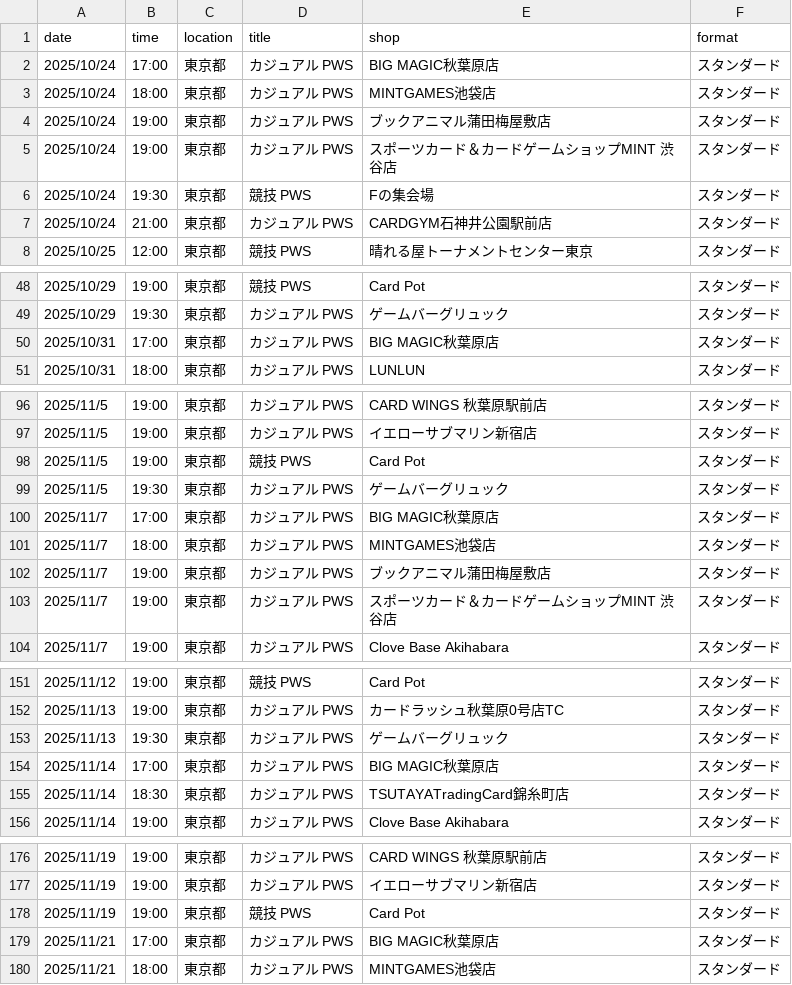
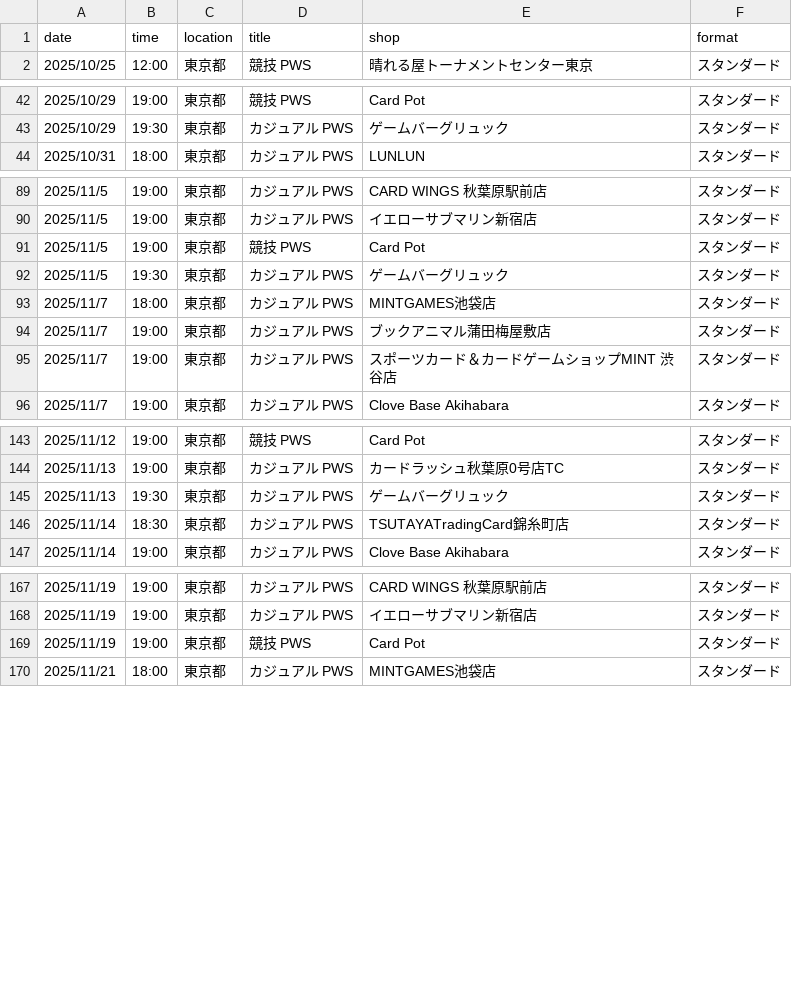
Before and after one commit to wakame1367/mtg_official_event_scraper, a CSV file: mtg_events.csv, drawn as a sheet; only a part is shown, gaps mark what is left out; removed rows and columns are numbered as before the commit, all else as after; the diff covers the shown part only; the diff names each change by its address in the sheet, - before the commit and + after, or states it on an @@ line.

Commit message:
docs: Auto-update MTG events calendar [skip ci] 9ed999b9b4177d3915394fd37ac54a7e7030161e

```diff
--- a/mtg_events.csv
+++ b/mtg_events.csv
-row 2: 2025/10/24 | 17:00 | 東京都 | カジュアル PWS | BIG MAGIC秋葉原店 | スタンダード
-row 3: 2025/10/24 | 18:00 | 東京都 | カジュアル PWS | MINTGAMES池袋店 | スタンダード
-row 4: 2025/10/24 | 19:00 | 東京都 | カジュアル PWS | ブックアニマル蒲田梅屋敷店 | スタンダード
-row 5: 2025/10/24 | 19:00 | 東京都 | カジュアル PWS | スポーツカード＆カードゲームショップMINT 渋谷店 | スタンダード
-row 6: 2025/10/24 | 19:30 | 東京都 | 競技 PWS | Fの集会場 | スタンダード
-row 7: 2025/10/24 | 21:00 | 東京都 | カジュアル PWS | CARDGYM石神井公園駅前店 | スタンダード
-row 50: 2025/10/31 | 17:00 | 東京都 | カジュアル PWS | BIG MAGIC秋葉原店 | スタンダード
-row 100: 2025/11/7 | 17:00 | 東京都 | カジュアル PWS | BIG MAGIC秋葉原店 | スタンダード
-row 154: 2025/11/14 | 17:00 | 東京都 | カジュアル PWS | BIG MAGIC秋葉原店 | スタンダード
-row 179: 2025/11/21 | 17:00 | 東京都 | カジュアル PWS | BIG MAGIC秋葉原店 | スタンダード
```
Also changed, not shown: 1 added row and 4 removed rows elsewhere in this file, mtg_events_latest.csv, 2 other files.
